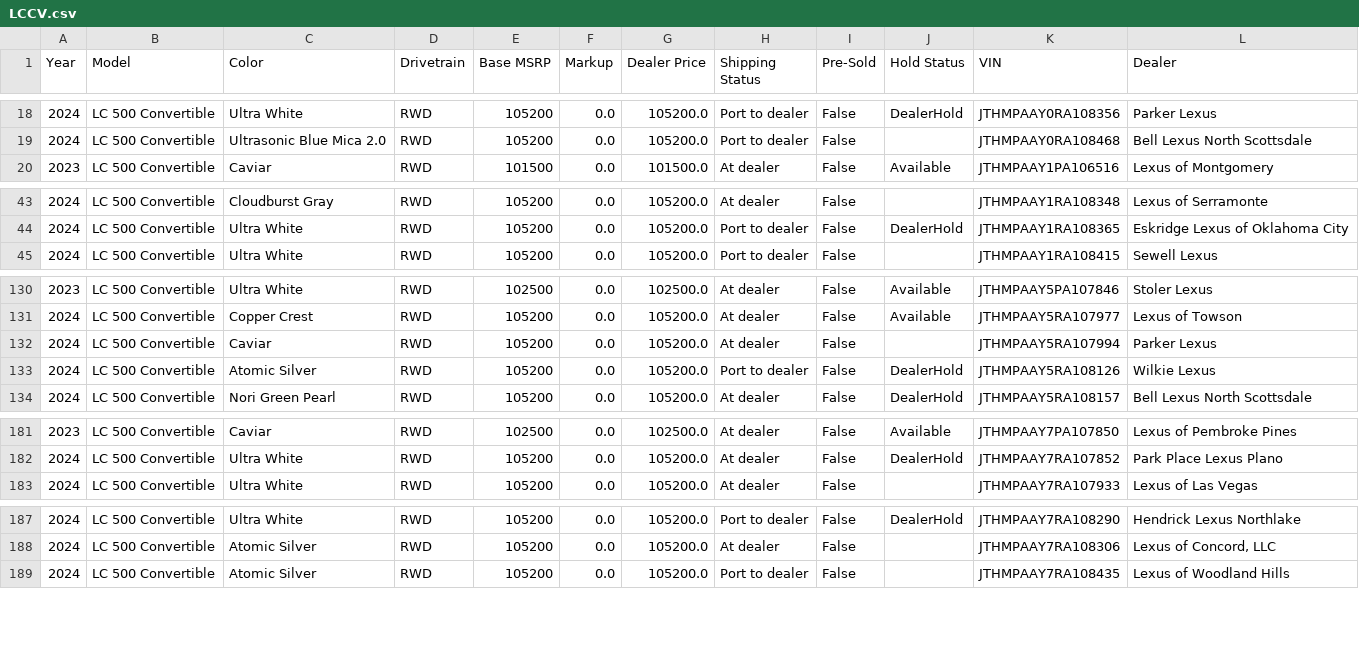
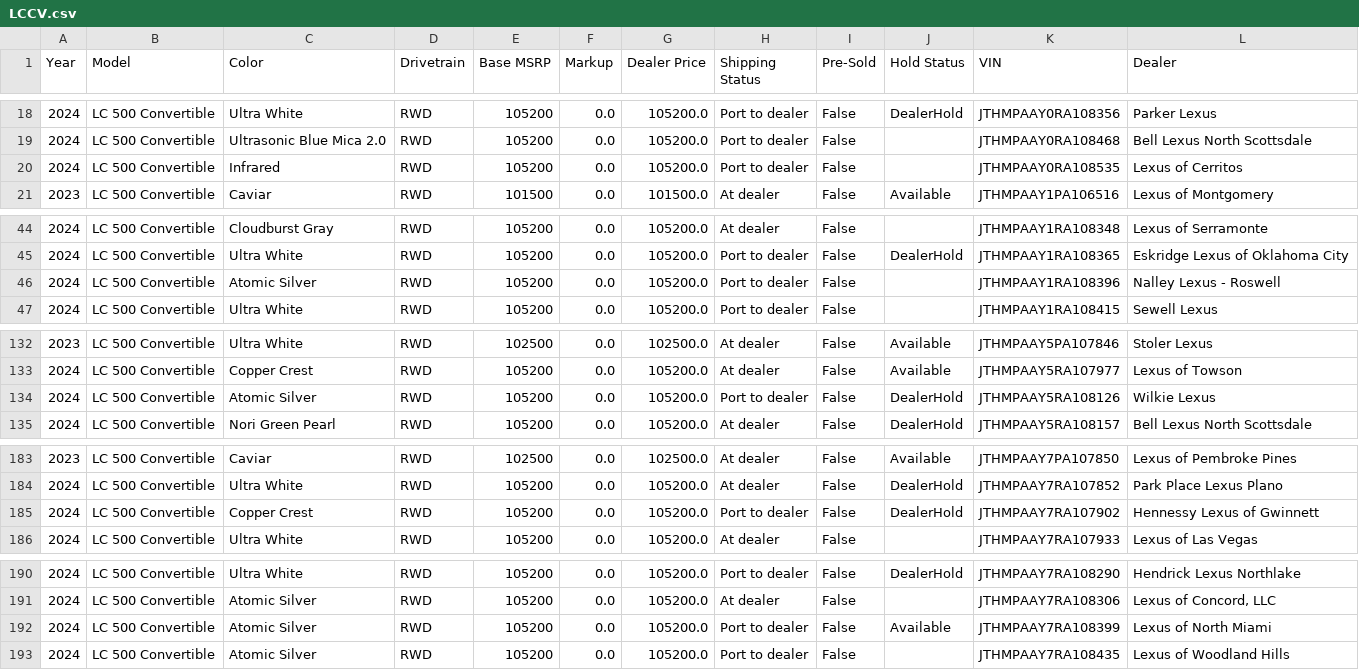
Before and after one commit to major/lexgrabber, a CSV file: output/LCCV.csv, drawn as a sheet; only a part is shown, gaps mark what is left out; the diff covers the shown part only.

```diff
--- a/output/LCCV.csv
+++ b/output/LCCV.csv
@@ -19,2 +19,3 @@ Year,Model,Color,Drivetrain,Base MSRP,Markup,Dealer Price,Shipping Status,Pre-So
 2024,LC 500 Convertible,Ultrasonic Blue Mica 2.0,RWD,105200,0.0,105200.0,Port to dealer,False,,JTHMPAAY0RA108468,Bell Lexus North Scottsdale
+2024,LC 500 Convertible,Infrared,RWD,105200,0.0,105200.0,Port to dealer,False,,JTHMPAAY0RA108535,Lexus of Cerritos
 2023,LC 500 Convertible,Caviar,RWD,101500,0.0,101500.0,At dealer,False,Available,JTHMPAAY1PA106516,Lexus of Montgomery
@@ -44,2 +45,3 @@ Year,Model,Color,Drivetrain,Base MSRP,Markup,Dealer Price,Shipping Status,Pre-So
 2024,LC 500 Convertible,Ultra White,RWD,105200,0.0,105200.0,Port to dealer,False,DealerHold,JTHMPAAY1RA108365,Eskridge Lexus of Oklahoma City
+2024,LC 500 Convertible,Atomic Silver,RWD,105200,0.0,105200.0,Port to dealer,False,,JTHMPAAY1RA108396,Nalley Lexus - Roswell
 2024,LC 500 Convertible,Ultra White,RWD,105200,0.0,105200.0,Port to dealer,False,,JTHMPAAY1RA108415,Sewell Lexus
@@ -131,3 +133,2 @@ Year,Model,Color,Drivetrain,Base MSRP,Markup,Dealer Price,Shipping Status,Pre-So
 2024,LC 500 Convertible,Copper Crest,RWD,105200,0.0,105200.0,At dealer,False,Available,JTHMPAAY5RA107977,Lexus of Towson
-2024,LC 500 Convertible,Caviar,RWD,105200,0.0,105200.0,At dealer,False,,JTHMPAAY5RA107994,Parker Lexus
 2024,LC 500 Convertible,Atomic Silver,RWD,105200,0.0,105200.0,Port to dealer,False,DealerHold,JTHMPAAY5RA108126,Wilkie Lexus
@@ -182,2 +184,3 @@ Year,Model,Color,Drivetrain,Base MSRP,Markup,Dealer Price,Shipping Status,Pre-So
 2024,LC 500 Convertible,Ultra White,RWD,105200,0.0,105200.0,At dealer,False,DealerHold,JTHMPAAY7RA107852,Park Place Lexus Plano
+2024,LC 500 Convertible,Copper Crest,RWD,105200,0.0,105200.0,Port to dealer,False,DealerHold,JTHMPAAY7RA107902,Hennessy Lexus of Gwinnett
 2024,LC 500 Convertible,Ultra White,RWD,105200,0.0,105200.0,At dealer,False,,JTHMPAAY7RA107933,Lexus of Las Vegas
@@ -188,2 +191,3 @@ Year,Model,Color,Drivetrain,Base MSRP,Markup,Dealer Price,Shipping Status,Pre-So
 2024,LC 500 Convertible,Atomic Silver,RWD,105200,0.0,105200.0,At dealer,False,,JTHMPAAY7RA108306,"Lexus of Concord, LLC"
+2024,LC 500 Convertible,Atomic Silver,RWD,105200,0.0,105200.0,Port to dealer,False,Available,JTHMPAAY7RA108399,Lexus of North Miami
 2024,LC 500 Convertible,Atomic Silver,RWD,105200,0.0,105200.0,Port to dealer,False,,JTHMPAAY7RA108435,Lexus of Woodland Hills
```
Also changed, not shown: 5 added rows and 12 edited cells elsewhere in this file, output/IS500.csv, output/LC.csv, 28 other files.
